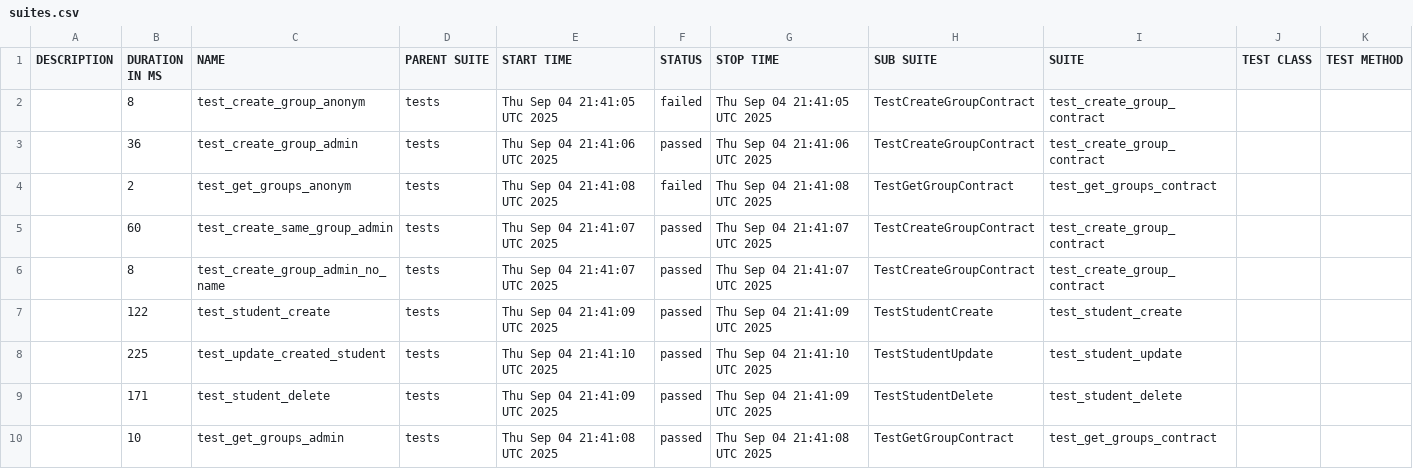
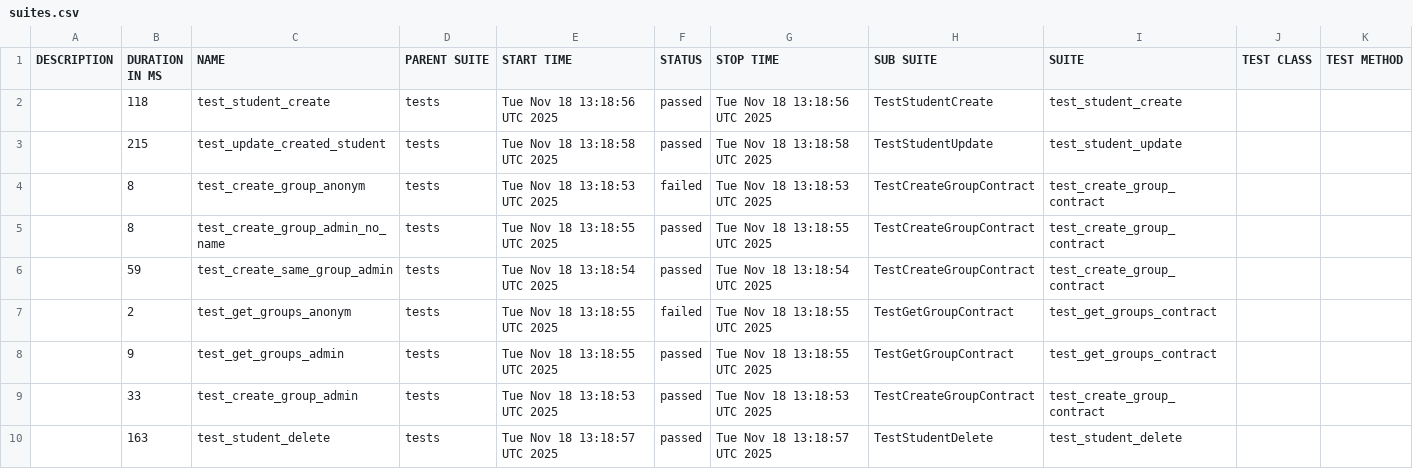
Before and after one commit to VladislavBarsukov/Back_API, a CSV file: data/suites.csv, drawn as a sheet.

```diff
--- a/data/suites.csv
+++ b/data/suites.csv
@@ -1,10 +1,10 @@
 "DESCRIPTION","DURATION IN MS","NAME","PARENT SUITE","START TIME","STATUS","STOP TIME","SUB SUITE","SUITE","TEST CLASS","TEST METHOD"
-"","8","test_create_group_anonym","tests","Thu Sep 04 21:41:05 UTC 2025","failed","Thu Sep 04 21:41:05 UTC 2025","TestCreateGroupContract","test_create_group_contract","",""
-"","36","test_create_group_admin","tests","Thu Sep 04 21:41:06 UTC 2025","passed","Thu Sep 04 21:41:06 UTC 2025","TestCreateGroupContract","test_create_group_contract","",""
-"","2","test_get_groups_anonym","tests","Thu Sep 04 21:41:08 UTC 2025","failed","Thu Sep 04 21:41:08 UTC 2025","TestGetGroupContract","test_get_groups_contract","",""
-"","60","test_create_same_group_admin","tests","Thu Sep 04 21:41:07 UTC 2025","passed","Thu Sep 04 21:41:07 UTC 2025","TestCreateGroupContract","test_create_group_contract","",""
-"","8","test_create_group_admin_no_name","tests","Thu Sep 04 21:41:07 UTC 2025","passed","Thu Sep 04 21:41:07 UTC 2025","TestCreateGroupContract","test_create_group_contract","",""
-"","122","test_student_create","tests","Thu Sep 04 21:41:09 UTC 2025","passed","Thu Sep 04 21:41:09 UTC 2025","TestStudentCreate","test_student_create","",""
-"","225","test_update_created_student","tests","Thu Sep 04 21:41:10 UTC 2025","passed","Thu Sep 04 21:41:10 UTC 2025","TestStudentUpdate","test_student_update","",""
-"","171","test_student_delete","tests","Thu Sep 04 21:41:09 UTC 2025","passed","Thu Sep 04 21:41:09 UTC 2025","TestStudentDelete","test_student_delete","",""
-"","10","test_get_groups_admin","tests","Thu Sep 04 21:41:08 UTC 2025","passed","Thu Sep 04 21:41:08 UTC 2025","TestGetGroupContract","test_get_groups_contract","",""
+"","118","test_student_create","tests","Tue Nov 18 13:18:56 UTC 2025","passed","Tue Nov 18 13:18:56 UTC 2025","TestStudentCreate","test_student_create","",""
+"","215","test_update_created_student","tests","Tue Nov 18 13:18:58 UTC 2025","passed","Tue Nov 18 13:18:58 UTC 2025","TestStudentUpdate","test_student_update","",""
+"","8","test_create_group_anonym","tests","Tue Nov 18 13:18:53 UTC 2025","failed","Tue Nov 18 13:18:53 UTC 2025","TestCreateGroupContract","test_create_group_contract","",""
+"","8","test_create_group_admin_no_name","tests","Tue Nov 18 13:18:55 UTC 2025","passed","Tue Nov 18 13:18:55 UTC 2025","TestCreateGroupContract","test_create_group_contract","",""
+"","59","test_create_same_group_admin","tests","Tue Nov 18 13:18:54 UTC 2025","passed","Tue Nov 18 13:18:54 UTC 2025","TestCreateGroupContract","test_create_group_contract","",""
+"","2","test_get_groups_anonym","tests","Tue Nov 18 13:18:55 UTC 2025","failed","Tue Nov 18 13:18:55 UTC 2025","TestGetGroupContract","test_get_groups_contract","",""
+"","9","test_get_groups_admin","tests","Tue Nov 18 13:18:55 UTC 2025","passed","Tue Nov 18 13:18:55 UTC 2025","TestGetGroupContract","test_get_groups_contract","",""
+"","33","test_create_group_admin","tests","Tue Nov 18 13:18:53 UTC 2025","passed","Tue Nov 18 13:18:53 UTC 2025","TestCreateGroupContract","test_create_group_contract","",""
+"","163","test_student_delete","tests","Tue Nov 18 13:18:57 UTC 2025","passed","Tue Nov 18 13:18:57 UTC 2025","TestStudentDelete","test_student_delete","",""
```
Also changed, not shown: 50 other files.
